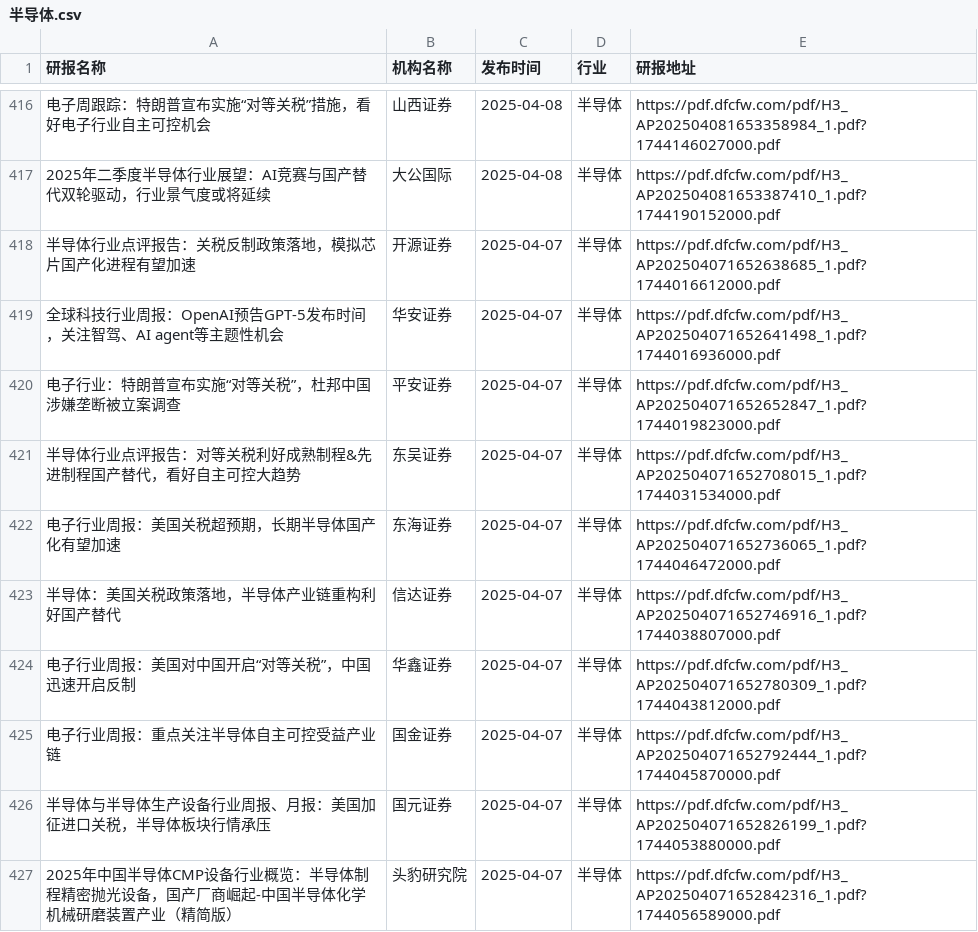
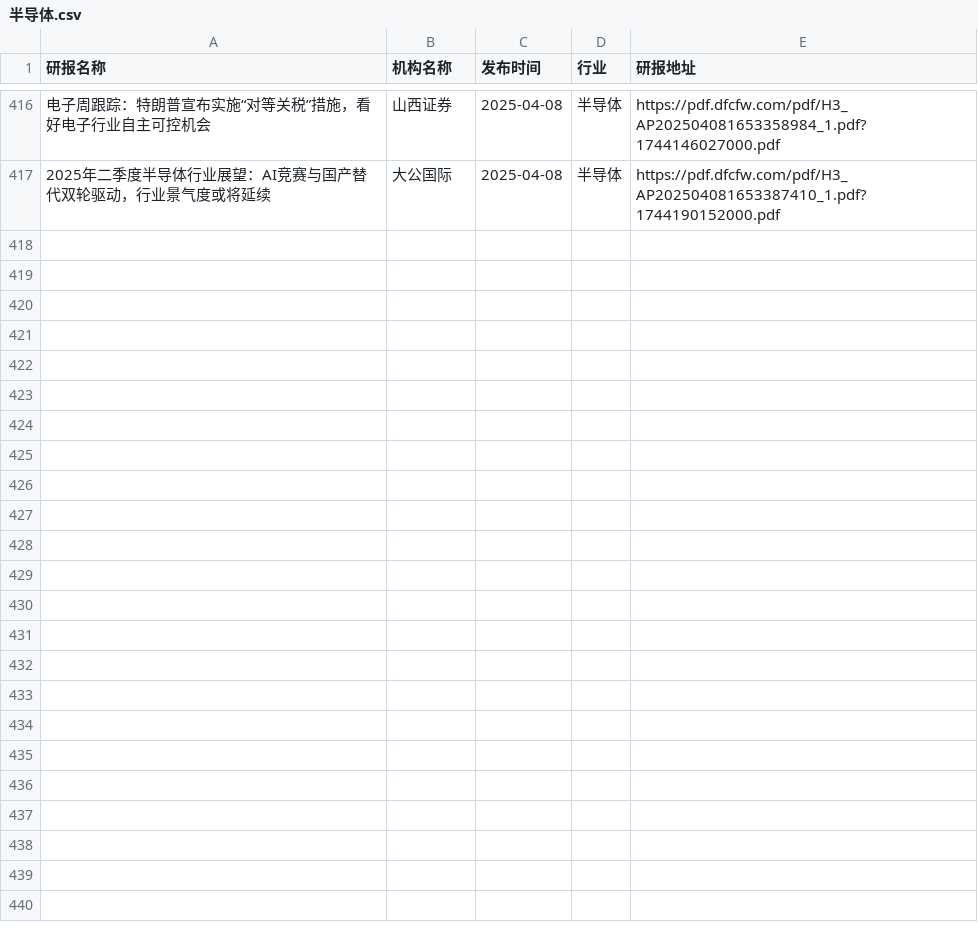
Before and after one commit to manymore13/report, a CSV file: eastmoney/半导体.csv, drawn as a sheet; only a part is shown, gaps mark what is left out; the diff names each change by its address in the sheet, - before the commit and + after, or states it on an @@ line.

```diff
--- a/eastmoney/半导体.csv
+++ b/eastmoney/半导体.csv
-row 418: 半导体行业点评报告：关税反制政策落地，模拟芯片国产化进程有望加速 | 开源证券 | 2025-04-07 | 半导体 | https://pdf.dfcfw.com/pdf/H3_AP202504071652638685_1.pdf?1744016612000.pdf
-row 419: 全球科技行业周报：OpenAI预告GPT-5发布时间，关注智驾、AI agent等主题性机会 | 华安证券 | 2025-04-07 | 半导体 | https://pdf.dfcfw.com/pdf/H3_AP202504071652641498_1.pdf?1744016936000.pdf
-row 420: 电子行业：特朗普宣布实施“对等关税”，杜邦中国涉嫌垄断被立案调查 | 平安证券 | 2025-04-07 | 半导体 | https://pdf.dfcfw.com/pdf/H3_AP202504071652652847_1.pdf?1744019823000.pdf
-row 421: 半导体行业点评报告：对等关税利好成熟制程&先进制程国产替代，看好自主可控大趋势 | 东吴证券 | 2025-04-07 | 半导体 | https://pdf.dfcfw.com/pdf/H3_AP202504071652708015_1.pdf?1744031534000.pdf
-row 422: 电子行业周报：美国关税超预期，长期半导体国产化有望加速 | 东海证券 | 2025-04-07 | 半导体 | https://pdf.dfcfw.com/pdf/H3_AP202504071652736065_1.pdf?1744046472000.pdf
-row 423: 半导体：美国关税政策落地，半导体产业链重构利好国产替代 | 信达证券 | 2025-04-07 | 半导体 | https://pdf.dfcfw.com/pdf/H3_AP202504071652746916_1.pdf?1744038807000.pdf
-row 424: 电子行业周报：美国对中国开启“对等关税”，中国迅速开启反制 | 华鑫证券 | 2025-04-07 | 半导体 | https://pdf.dfcfw.com/pdf/H3_AP202504071652780309_1.pdf?1744043812000.pdf
-row 425: 电子行业周报：重点关注半导体自主可控受益产业链 | 国金证券 | 2025-04-07 | 半导体 | https://pdf.dfcfw.com/pdf/H3_AP202504071652792444_1.pdf?1744045870000.pdf
-row 426: 半导体与半导体生产设备行业周报、月报：美国加征进口关税，半导体板块行情承压 | 国元证券 | 2025-04-07 | 半导体 | https://pdf.dfcfw.com/pdf/H3_AP202504071652826199_1.pdf?1744053880000.pdf
-row 427: 2025年中国半导体CMP设备行业概览：半导体制程精密抛光设备，国产厂商崛起-中国半导体化学机械研磨装置产业（精简版） | 头豹研究院 | 2025-04-07 | 半导体 | https://pdf.dfcfw.com/pdf/H3_AP202504071652842316_1.pdf?1744056589000.pdf
```
Also changed, not shown: eastmoney/农牧饲渔.csv, eastmoney/化学制品.csv, 50 other files.
